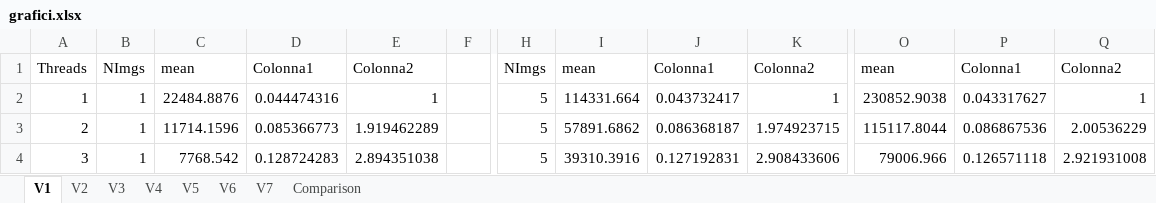
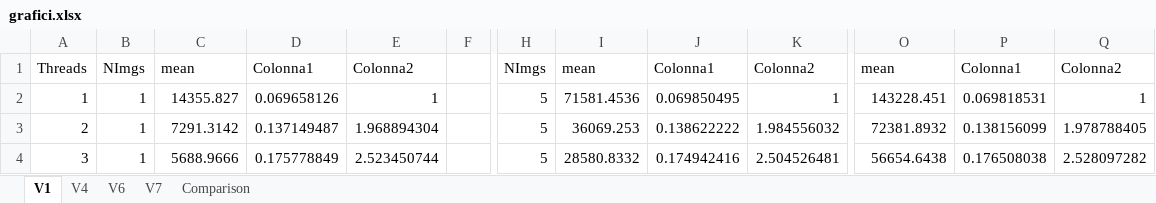
Before and after one commit to cmsilen/BidimensionalConvolution, an Excel workbook: grafici.xlsx, sheet V1, drawn as a sheet; only a part is shown, gaps mark what is left out; values as stored, in another font and other column widths than the file's, no borders; charts and pictures and table styles not drawn; the diff covers the shown part only; the diff names each change by its address in the sheet, - before the commit and + after, or states it on an @@ line.

```diff
--- a/grafici.xlsx (sheet V1)
+++ b/grafici.xlsx (sheet V1)
-sheet tab: V2
-sheet tab: V3
-sheet tab: V5
-C2: 22484.8876
+C2: 14355.827
-D2: 0.044474316
+D2: 0.069658126
-I2: 114331.664
+I2: 71581.4536
-J2: 0.043732417
+J2: 0.069850495
-O2: 230852.9038
+O2: 143228.451
-P2: 0.043317627
+P2: 0.069818531
-C3: 11714.1596
+C3: 7291.3142
-D3: 0.085366773
+D3: 0.137149487
-E3: 1.919462289
+E3: 1.968894304
-I3: 57891.6862
+I3: 36069.253
-J3: 0.086368187
+J3: 0.138622222
-K3: 1.974923715
+K3: 1.984556032
-O3: 115117.8044
+O3: 72381.8932
-P3: 0.086867536
+P3: 0.138156099
-Q3: 2.00536229
+Q3: 1.978788405
-C4: 7768.542
+C4: 5688.9666
-D4: 0.128724283
+D4: 0.175778849
-E4: 2.894351038
+E4: 2.523450744
-I4: 39310.3916
+I4: 28580.8332
-J4: 0.127192831
+J4: 0.174942416
-K4: 2.908433606
+K4: 2.504526481
-O4: 79006.966
+O4: 56654.6438
-P4: 0.126571118
+P4: 0.176508038
-Q4: 2.921931008
+Q4: 2.528097282
```
Also changed, not shown: 135 edited cells elsewhere in this sheet, sheet V6, sheet V7, sheet V4, charts or pictures.
